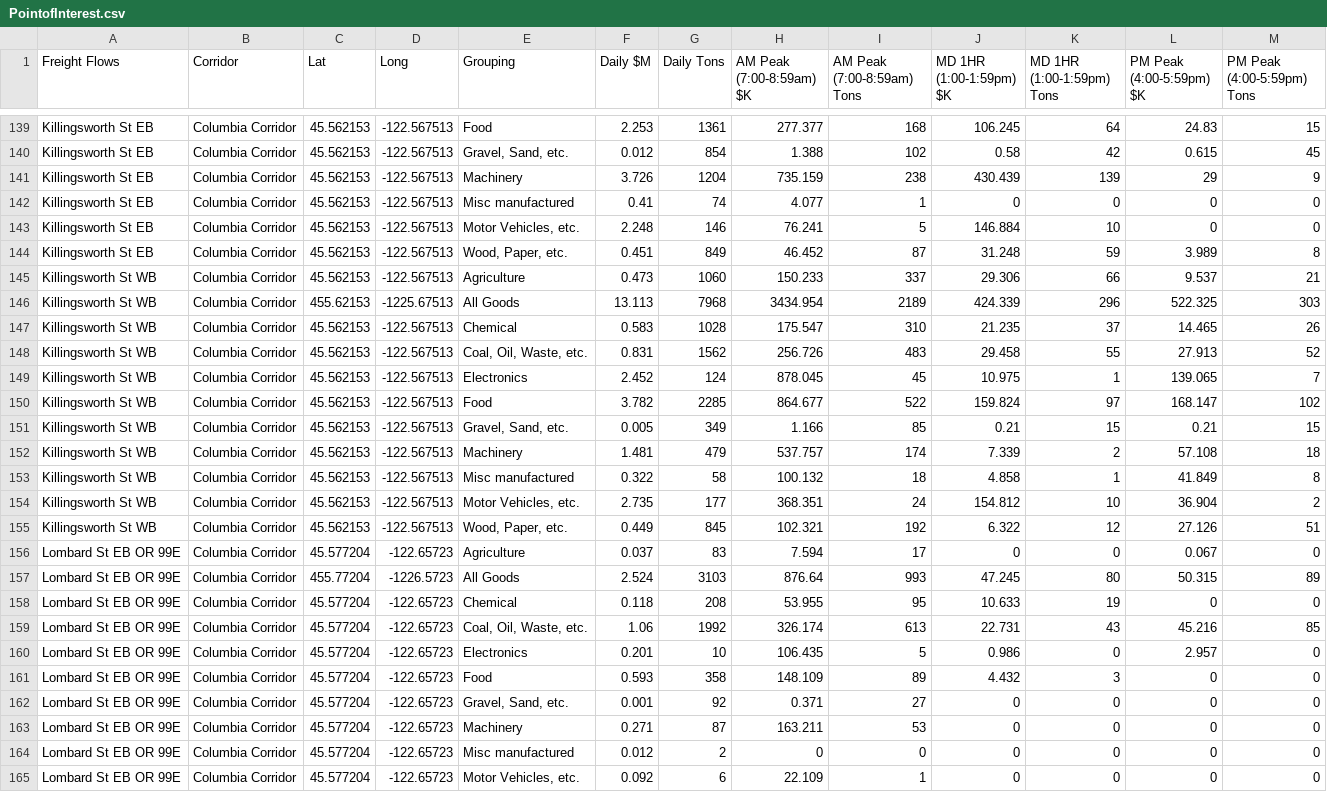
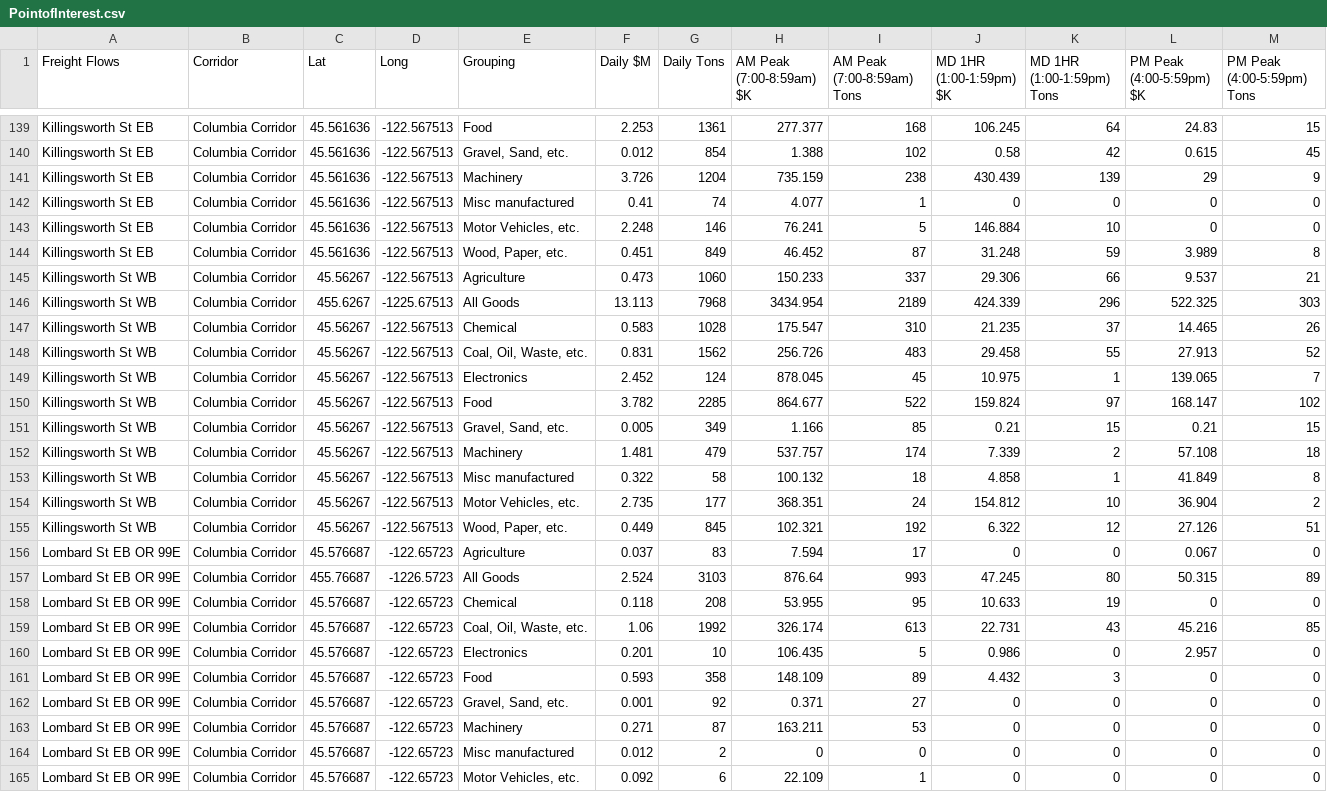
Before and after one commit to RSGInc/portland_freight_model_data, a CSV file: data/portland/Freight_Flows_Base_2020/PointofInterest.csv, drawn as a sheet; only a part is shown, gaps mark what is left out; the diff covers the shown part only; the diff names each change by its address in the sheet, - before the commit and + after, or states it on an @@ line.

```diff
--- a/data/portland/Freight_Flows_Base_2020/PointofInterest.csv
+++ b/data/portland/Freight_Flows_Base_2020/PointofInterest.csv
-C139:C144 (Lat): 45.562153
+C139:C144 (Lat): 45.561636
-C145 (Lat): 45.562153
+C145 (Lat): 45.56267
-C146 (Lat): 455.62153
+C146 (Lat): 455.6267
-C147:C155 (Lat): 45.562153
+C147:C155 (Lat): 45.56267
-C156 (Lat): 45.577204
+C156 (Lat): 45.576687
-C157 (Lat): 455.77204
+C157 (Lat): 455.76687
-C158:C165 (Lat): 45.577204
+C158:C165 (Lat): 45.576687
```
Also changed, not shown: 22 moved rows and 39 edited cells elsewhere in this file.
